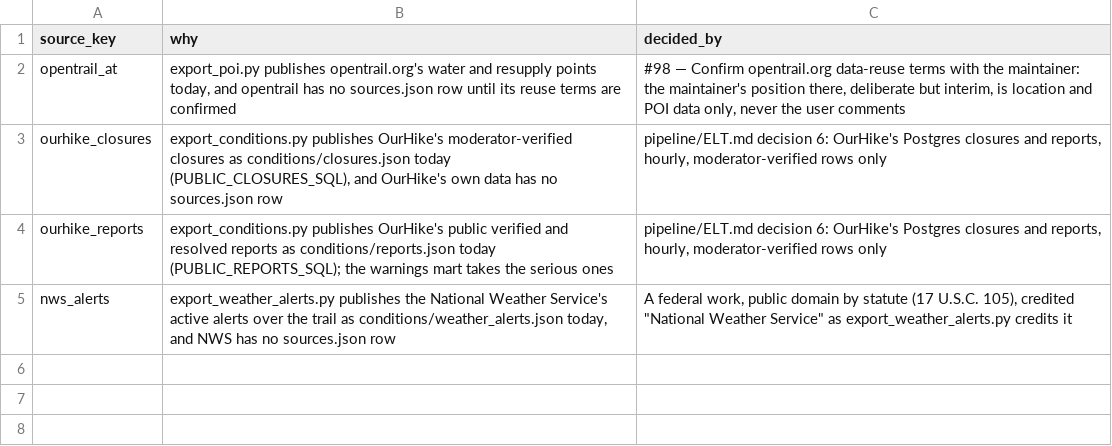
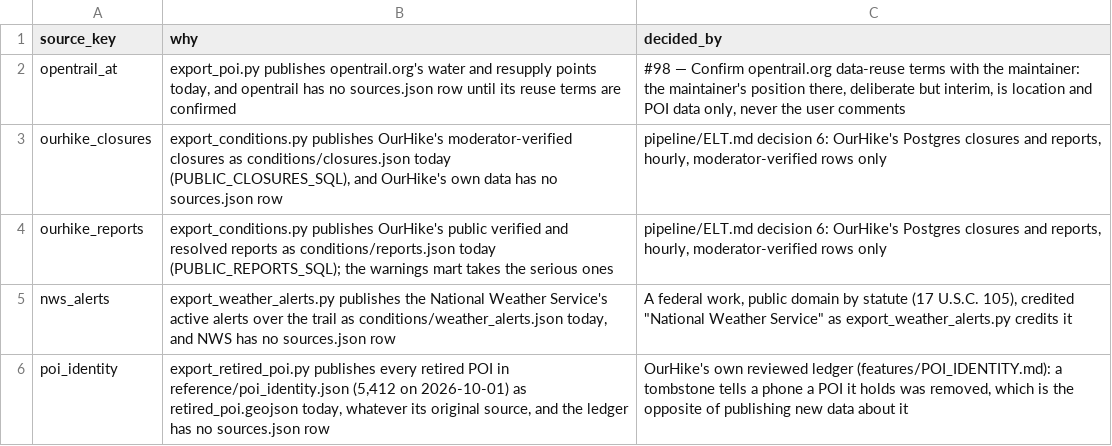
Before and after one commit to OurHike/OurHike, a CSV file: pipeline/dbt/seeds/unregistered_publishing_sources.csv, drawn as a sheet; the diff names each change by its address in the sheet, - before the commit and + after, or states it on an @@ line.

```diff
--- a/pipeline/dbt/seeds/unregistered_publishing_sources.csv
+++ b/pipeline/dbt/seeds/unregistered_publishing_sources.csv
+row 6: poi_identity | export_retired_poi.py publishes every retired POI in reference/poi_identity.json (5,412 on 2026-10-01) as retired_poi.geojson today, whatever its original source, and the ledger has no sources.json row | OurHike's own reviewed ledger (features/POI_IDENTITY.md): a tombstone tells a phone a POI it holds was removed, which is the opposite of publishing new data about it
```
Also changed, not shown: 1 other file.
